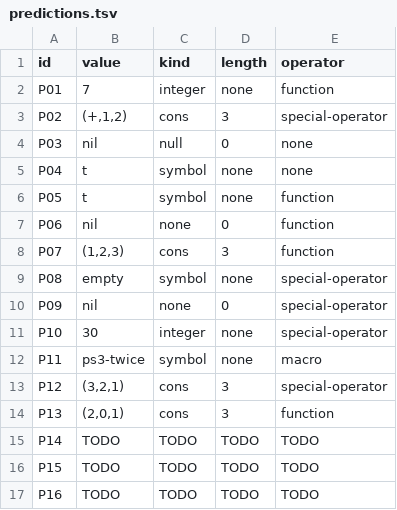
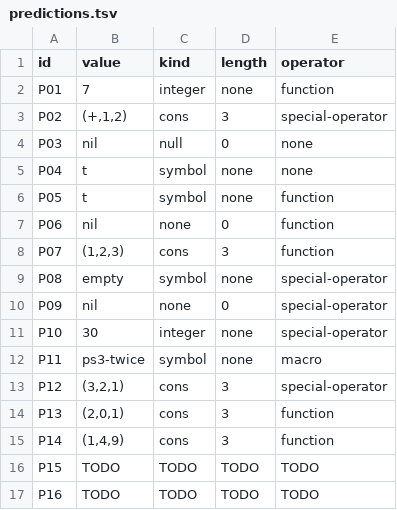
Before and after one commit to jtmedalla/cmsc-124-ps3-starter, a TSV file: predictions.tsv, drawn as a sheet.

Commit message:
docs: add predictions and reasoning for P14

```diff
--- a/predictions.tsv
+++ b/predictions.tsv
@@ -14,3 +14,3 @@ P12	(3,2,1)	cons	3	special-operator
 P13	(2,0,1)	cons	3	function
-P14	TODO	TODO	TODO	TODO
+P14	(1,4,9)	cons	3	function
 P15	TODO	TODO	TODO	TODO
```
Also changed, not shown: 1 other file.
